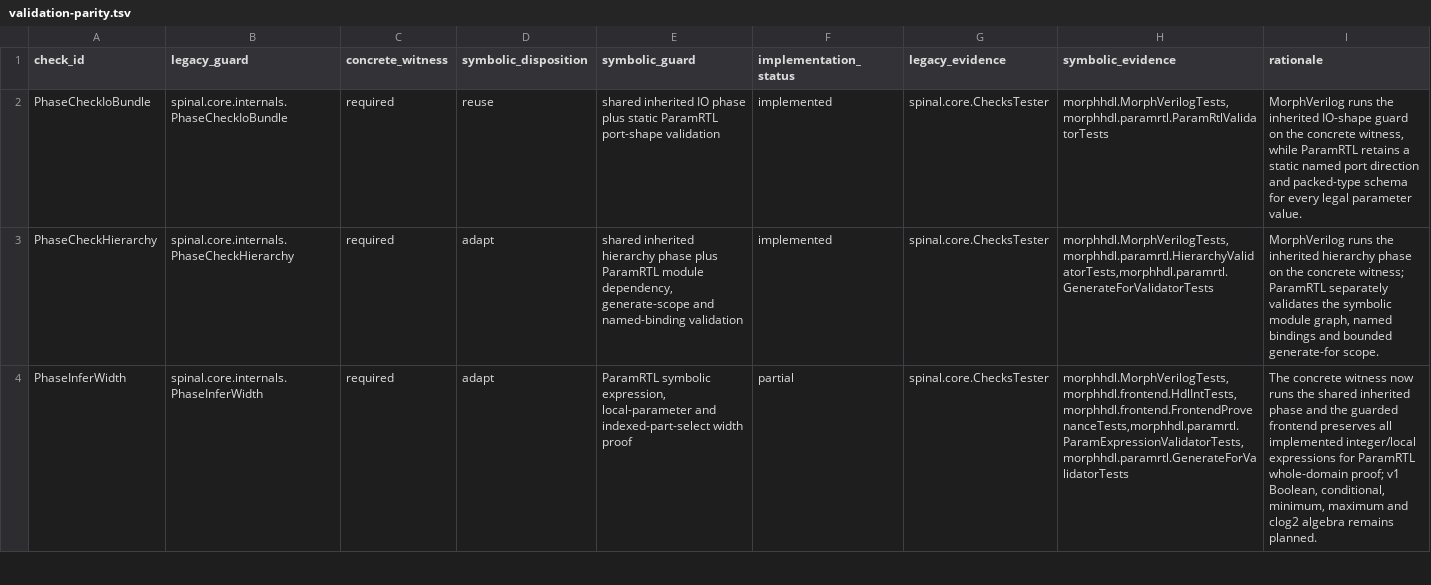
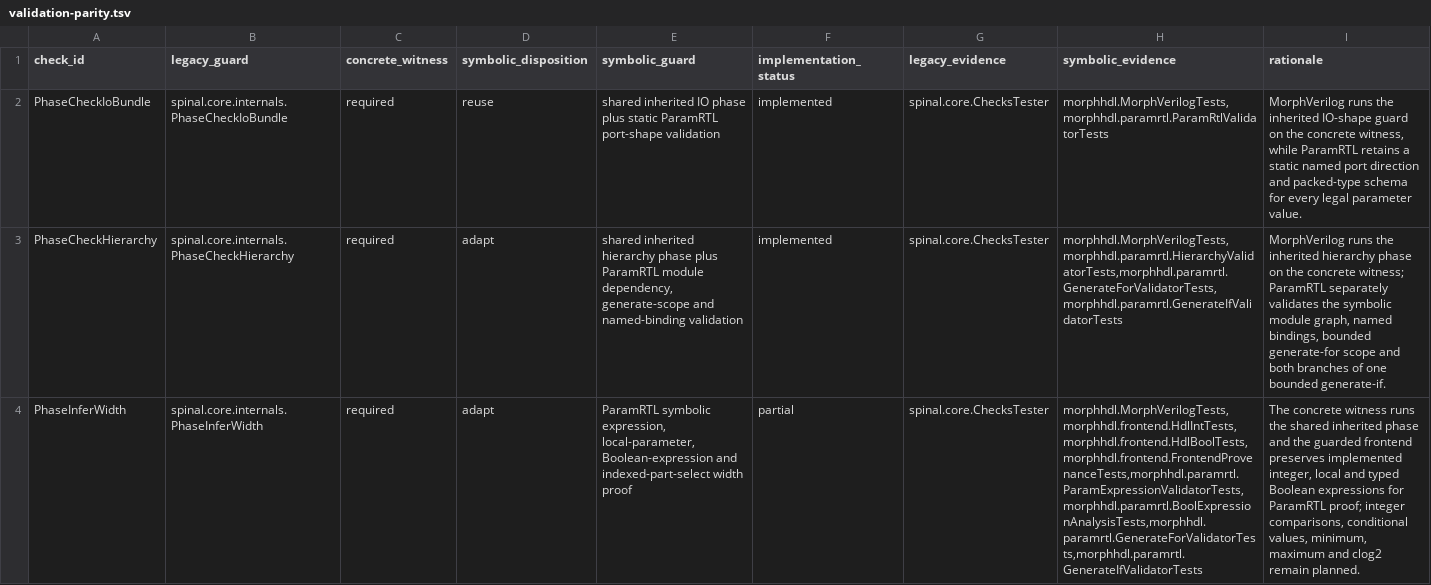
Before and after one commit to pysolvesemi/MorphHDL, a TSV file: morphhdl/contracts/validation-parity.tsv, drawn as a sheet; only a part is shown; the diff covers the shown part only; the diff names each change by its address in the sheet, - before the commit and + after, or states it on an @@ line.

```diff
--- a/morphhdl/contracts/validation-parity.tsv
+++ b/morphhdl/contracts/validation-parity.tsv
-H3 (symbolic_evidence): morphhdl.MorphVerilogTests,morphhdl.paramrtl.HierarchyValidatorTests,morphhdl.paramrtl.GenerateForValidatorTests
+H3 (symbolic_evidence): morphhdl.MorphVerilogTests,morphhdl.paramrtl.HierarchyValidatorTests,morphhdl.paramrtl.GenerateForValidatorTests,morphhdl.paramrtl.GenerateIfValidatorTests
-I3 (rationale): …graph, named bindings and bounded generate-for scope.
+I3 (rationale): …graph, named bindings, bounded generate-for scope and both branches of one bounded generate-if.
-E4 (symbolic_guard): …symbolic expression, local-parameter and indexed-part-select…
+E4 (symbolic_guard): …symbolic expression, local-parameter, Boolean-expression and indexed-part-select…
-H4 (symbolic_evidence): morphhdl.MorphVerilogTests,morphhdl.frontend.HdlIntTests,morphhdl.frontend.FrontendProvenanceTests,morphhdl.paramrtl.ParamExpressionValidatorTests,morphhdl.paramrtl.GenerateForValidatorTests
+H4 (symbolic_evidence): morphhdl.MorphVerilogTests,morphhdl.frontend.HdlIntTests,morphhdl.frontend.HdlBoolTests,morphhdl.frontend.FrontendProvenanceTests,morphhdl.paramrtl.ParamExpressionValidatorTests,morphhdl.paramrtl.BoolExpressionAnalysisTests,morphhdl.paramrtl.GenerateForValidatorTests,morphhdl.paramrtl.GenerateIfValidatorTests
-I4 (rationale): …concrete witness now runs the shared inherited phase and the guarded frontend preserves all implemented integer/local expressions for ParamRTL whole-domain proof; v1 Boolean, conditional, minimum, maximum and clog2 algebra remains planned.
+I4 (rationale): …concrete witness runs the shared inherited phase and the guarded frontend preserves implemented integer, local and typed Boolean expressions for ParamRTL proof; integer comparisons, conditional values, minimum, maximum and clog2 remain planned.
```
Also changed, not shown: 3 edited cells elsewhere in this file, morphhdl/contracts/parameter-operators.tsv, 39 other files.
